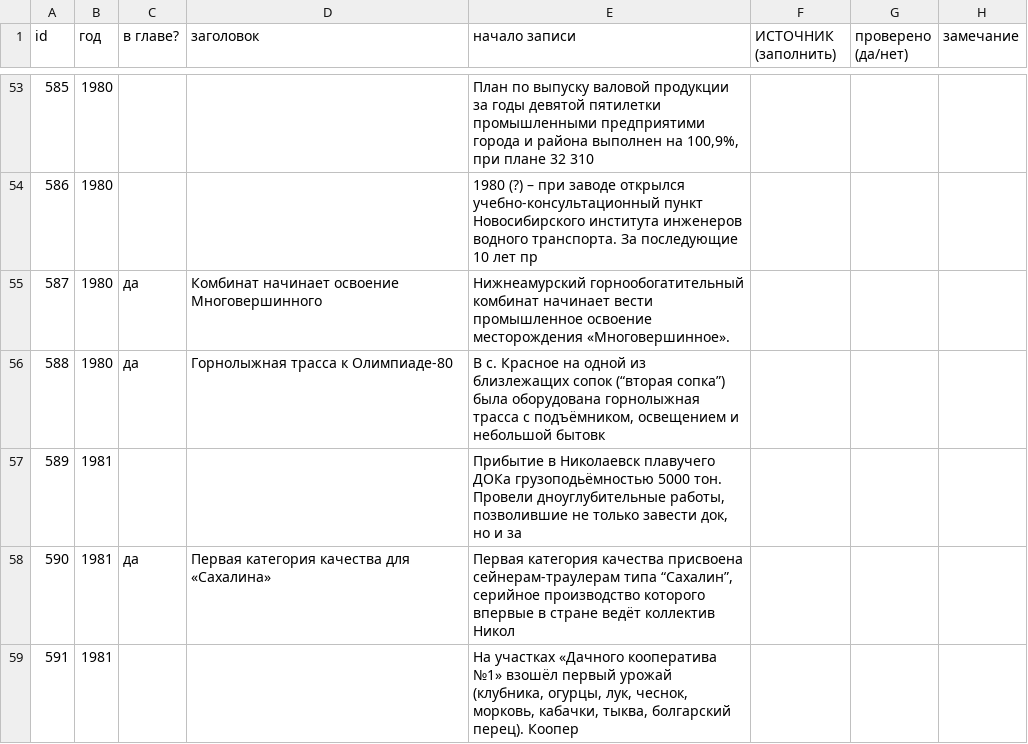
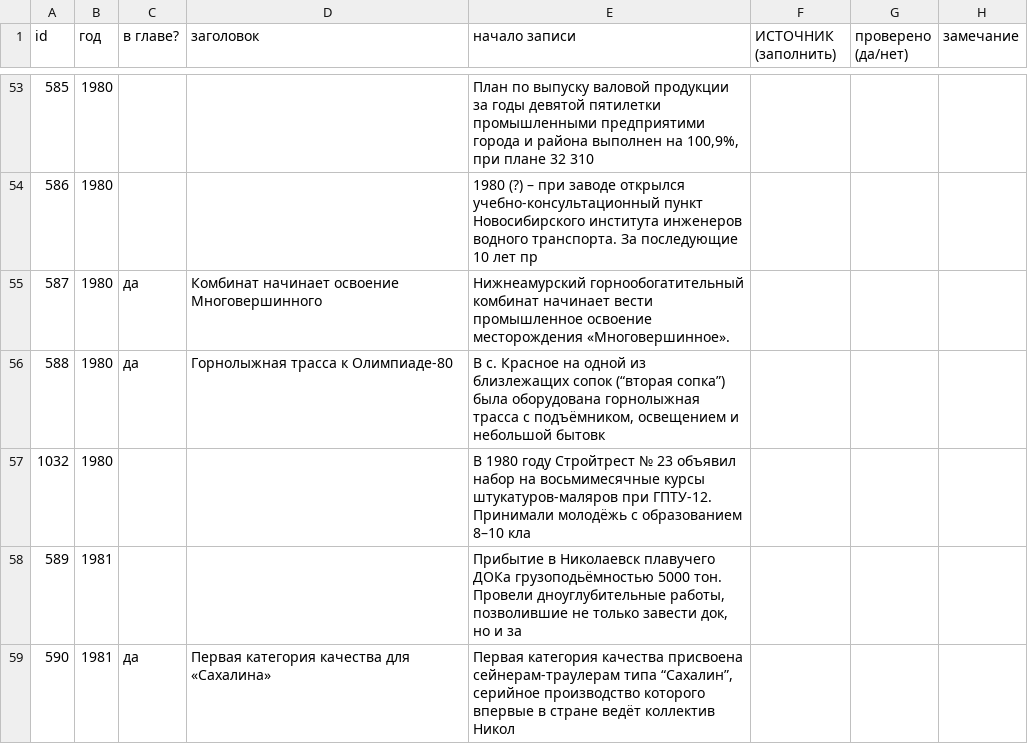
Before and after one commit to p34820669-art/nikolaevsk-sovet, a CSV file: data/vychitka_shipyard.csv, drawn as a sheet; only a part is shown, gaps mark what is left out; the shorter side is filled out with more unchanged rows; the diff names each change by its address in the sheet, - before the commit and + after, or states it on an @@ line.

```diff
--- a/data/vychitka_shipyard.csv
+++ b/data/vychitka_shipyard.csv
+row 57: 1032 | 1980 |  |  | В 1980 году Стройтрест № 23 объявил набор на восьмимесячные курсы штукатуров-маляров при ГПТУ-12. Принимали молодёжь с образованием 8–10 кла
```
Also changed, not shown: data/extra_events.csv, 9 other files.
